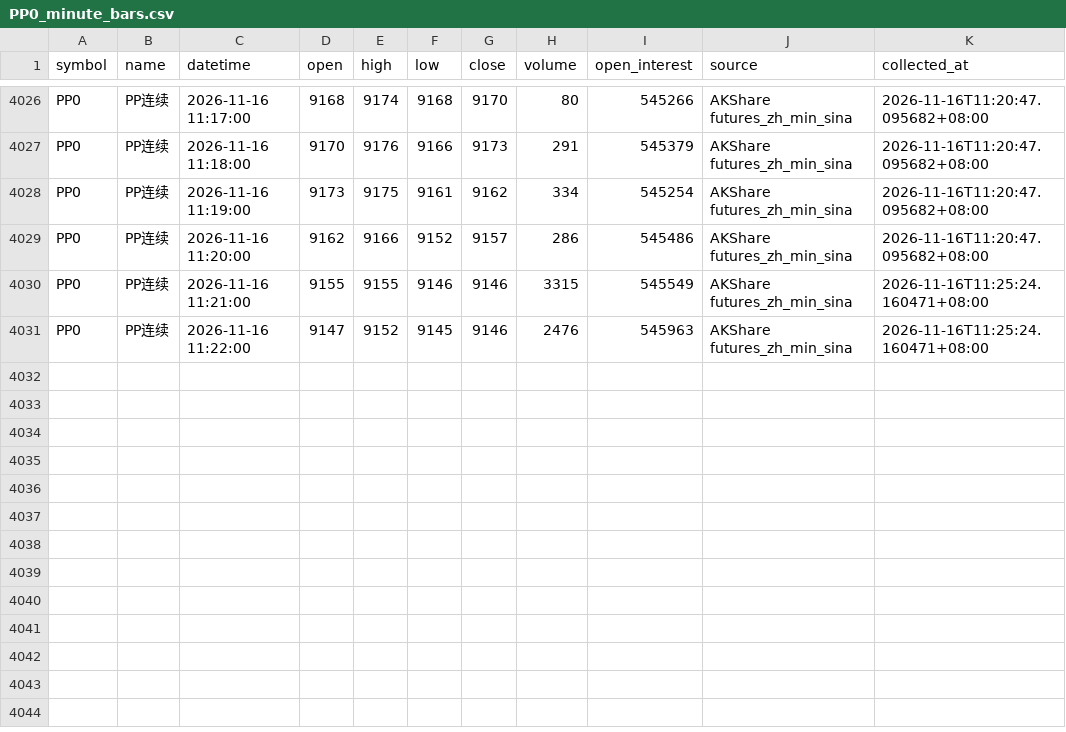
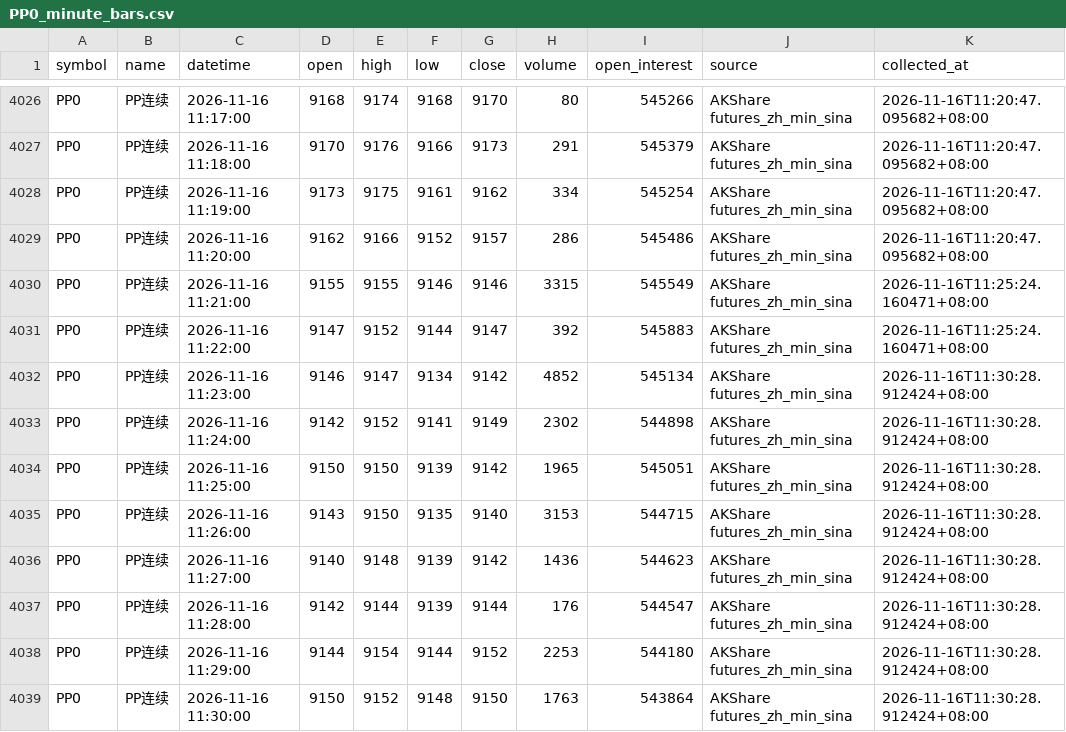
Before and after one commit to luckyjohnlucky/akshare-futures-data, a CSV file: output/PP0_minute_bars.csv, drawn as a sheet; only a part is shown, gaps mark what is left out.

```diff
--- a/output/PP0_minute_bars.csv
+++ b/output/PP0_minute_bars.csv
@@ -4030,2 +4030,10 @@ PP0,PP连续,2026-11-16 11:20:00,9162,9166,9152,9157,286,545486,AKShare futures_
 PP0,PP连续,2026-11-16 11:21:00,9155,9155,9146,9146,3315,545549,AKShare futures_zh_min_sina,2026-11-16T11:25:24.160471+08:00
-PP0,PP连续,2026-11-16 11:22:00,9147,9152,9145,9146,2476,545963,AKShare futures_zh_min_sina,2026-11-16T11:25:24.160471+08:00
+PP0,PP连续,2026-11-16 11:22:00,9147,9152,9144,9147,392,545883,AKShare futures_zh_min_sina,2026-11-16T11:25:24.160471+08:00
+PP0,PP连续,2026-11-16 11:23:00,9146,9147,9134,9142,4852,545134,AKShare futures_zh_min_sina,2026-11-16T11:30:28.912424+08:00
+PP0,PP连续,2026-11-16 11:24:00,9142,9152,9141,9149,2302,544898,AKShare futures_zh_min_sina,2026-11-16T11:30:28.912424+08:00
+PP0,PP连续,2026-11-16 11:25:00,9150,9150,9139,9142,1965,545051,AKShare futures_zh_min_sina,2026-11-16T11:30:28.912424+08:00
+PP0,PP连续,2026-11-16 11:26:00,9143,9150,9135,9140,3153,544715,AKShare futures_zh_min_sina,2026-11-16T11:30:28.912424+08:00
+PP0,PP连续,2026-11-16 11:27:00,9140,9148,9139,9142,1436,544623,AKShare futures_zh_min_sina,2026-11-16T11:30:28.912424+08:00
+PP0,PP连续,2026-11-16 11:28:00,9142,9144,9139,9144,176,544547,AKShare futures_zh_min_sina,2026-11-16T11:30:28.912424+08:00
+PP0,PP连续,2026-11-16 11:29:00,9144,9154,9144,9152,2253,544180,AKShare futures_zh_min_sina,2026-11-16T11:30:28.912424+08:00
+PP0,PP连续,2026-11-16 11:30:00,9150,9152,9148,9150,1763,543864,AKShare futures_zh_min_sina,2026-11-16T11:30:28.912424+08:00
```
Also changed, not shown: output/FG0_minute_bars.csv, output/MA0_minute_bars.csv, 6 other files.
